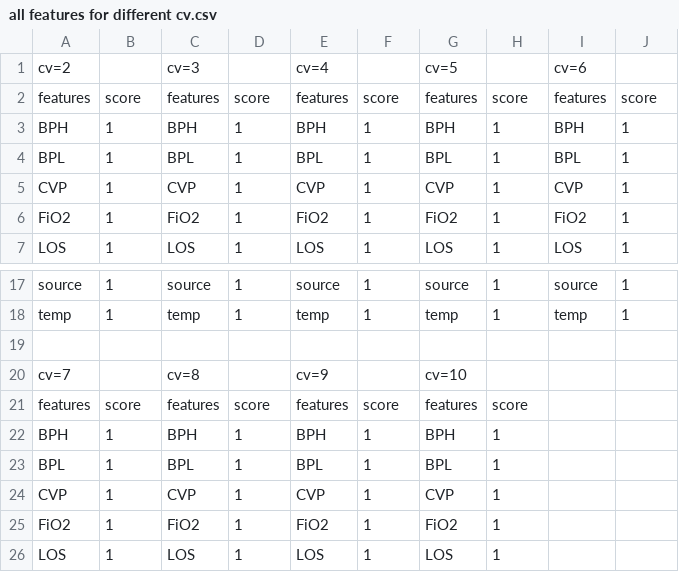
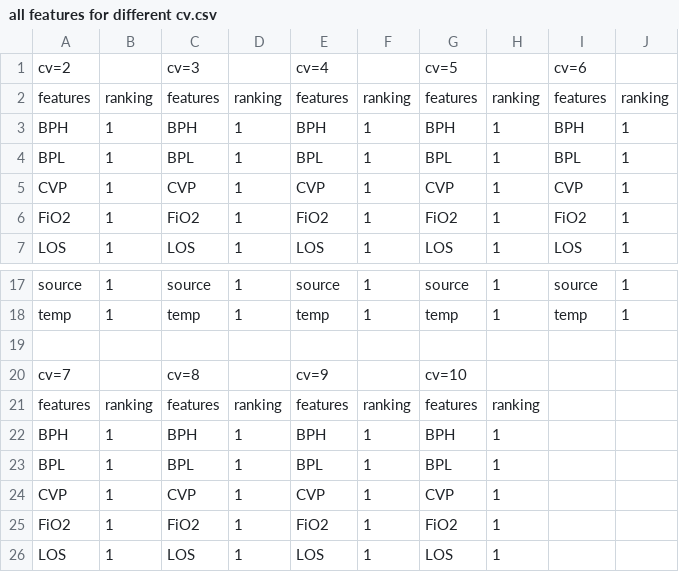
Before and after one commit to qyhfut/ICU-readmission, a CSV file: feature selection/all features for different cv.csv, drawn as a sheet; only a part is shown, gaps mark what is left out.

Commit message:
Update all features for different cv.csv

```diff
--- a/feature selection/all features for different cv.csv
+++ b/feature selection/all features for different cv.csv
@@ -1,3 +1,3 @@
 cv=2,,cv=3,,cv=4,,cv=5,,cv=6,
-features,score,features,score,features,score,features,score,features,score
+features,ranking,features,ranking,features,ranking,features,ranking,features,ranking
 BPH,1,BPH,1,BPH,1,BPH,1,BPH,1
@@ -20,3 +20,3 @@ temp,1,temp,1,temp,1,temp,1,temp,1
 cv=7,,cv=8,,cv=9,,cv=10,,,
-features,score,features,score,features,score,features,score,,
+features,ranking,features,ranking,features,ranking,features,ranking,,
 BPH,1,BPH,1,BPH,1,BPH,1,,
```
